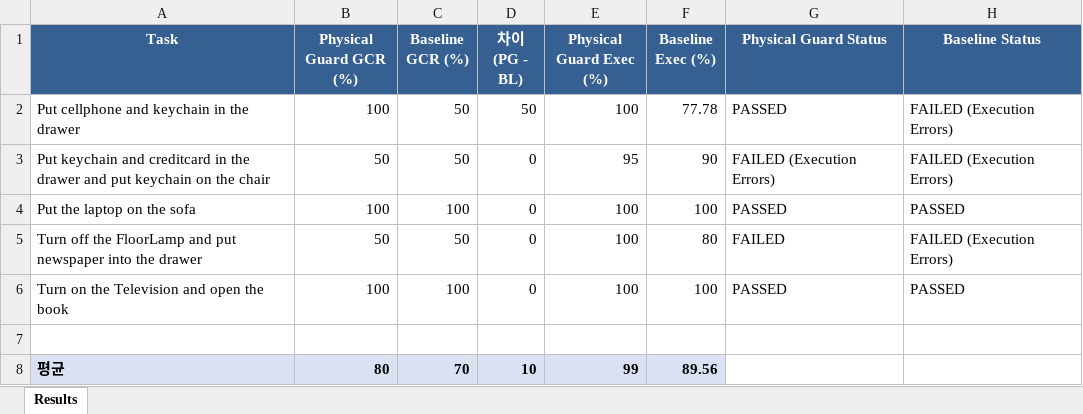
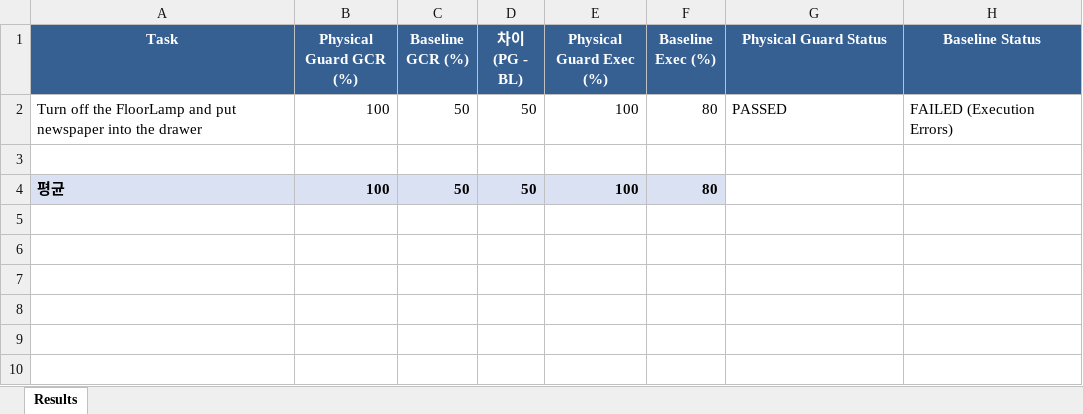
Before and after one commit to hanbee128/Physical-Verification-using-Scene-Graph, an Excel workbook: FP224_result.xlsx, sheet Results, drawn as a sheet; values as stored, in another font and other column widths than the file's, no borders; removed rows and columns are numbered as before the commit, all else as after; the diff names each change by its address in the sheet, - before the commit and + after, or states it on an @@ line.

```diff
--- a/FP224_result.xlsx (sheet Results)
+++ b/FP224_result.xlsx (sheet Results)
-row 2: Put cellphone and keychain in the drawer | 100 | 50 | 50 | 100 | 77.78 | PASSED | FAILED (Execution Errors)
-row 3: Put keychain and creditcard in the drawer and put keychain on the chair | 50 | 50 | 0 | 95 | 90 | FAILED (Execution Errors) | FAILED (Execution Errors)
-row 4: Put the laptop on the sofa | 100 | 100 | 0 | 100 | 100 | PASSED | PASSED
-B2 (Physical Guard GCR (%)): 50
+B2 (Physical Guard GCR (%)): 100
-D2 (차이 (PG - BL)): 0
+D2 (차이 (PG - BL)): 50
-G2 (Physical Guard Status): FAILED
+G2 (Physical Guard Status): PASSED
-row 6: Turn on the Television and open the book | 100 | 100 | 0 | 100 | 100 | PASSED | PASSED
-B4 (Physical Guard GCR (%)): 80
+B4 (Physical Guard GCR (%)): 100
-C4 (Baseline GCR (%)): 70
+C4 (Baseline GCR (%)): 50
-D4 (차이 (PG - BL)): 10
+D4 (차이 (PG - BL)): 50
-E4 (Physical Guard Exec (%)): 99
+E4 (Physical Guard Exec (%)): 100
-F4 (Baseline Exec (%)): 89.56
+F4 (Baseline Exec (%)): 80
```
Also changed, not shown: 18 other files.
